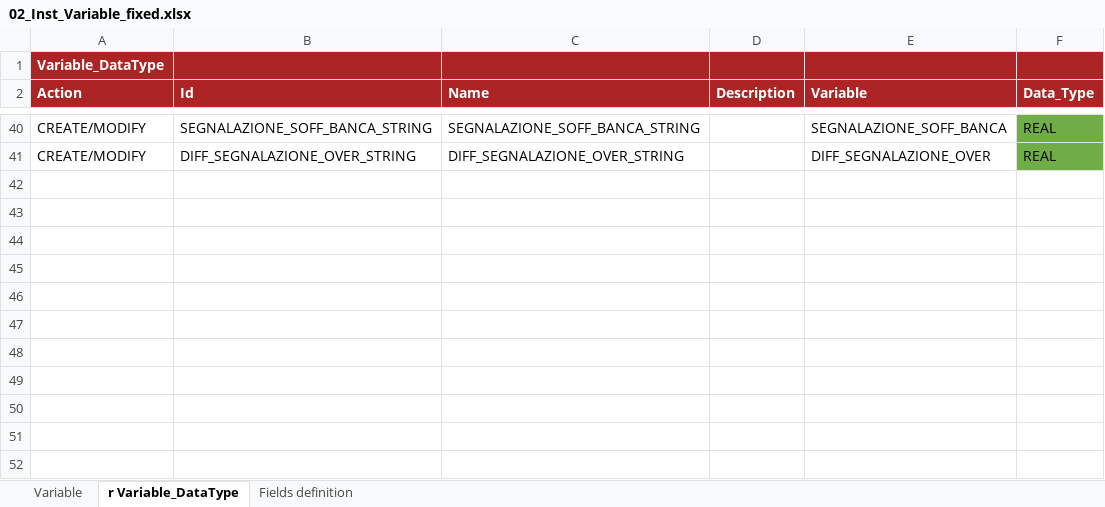
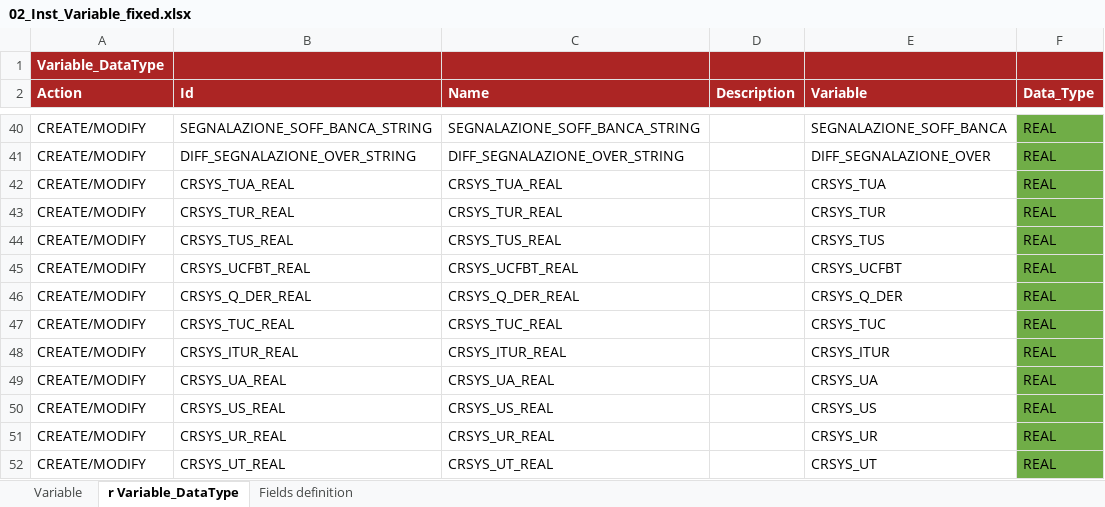
Before and after one commit to cybertop35/intelliJConf, an Excel workbook: earlywarning-pom/earlywarning-config/src/baf-instances/02_Inst_Variable_fixed.xlsx, sheet r Variable_DataType, drawn as a sheet; only a part is shown, gaps mark what is left out; values as stored, in another font and other column widths than the file's, no borders; charts and pictures not drawn; the diff names each change by its address in the sheet, - before the commit and + after, or states it on an @@ line.

```diff
--- a/earlywarning-pom/earlywarning-config/src/baf-instances/02_Inst_Variable_fixed.xlsx (sheet r Variable_DataType)
+++ b/earlywarning-pom/earlywarning-config/src/baf-instances/02_Inst_Variable_fixed.xlsx (sheet r Variable_DataType)
+row 42: CREATE/MODIFY | CRSYS_TUA_REAL | CRSYS_TUA_REAL |  | CRSYS_TUA | REAL
+row 43: CREATE/MODIFY | CRSYS_TUR_REAL | CRSYS_TUR_REAL |  | CRSYS_TUR | REAL
+row 44: CREATE/MODIFY | CRSYS_TUS_REAL | CRSYS_TUS_REAL |  | CRSYS_TUS | REAL
+row 45: CREATE/MODIFY | CRSYS_UCFBT_REAL | CRSYS_UCFBT_REAL |  | CRSYS_UCFBT | REAL
+row 46: CREATE/MODIFY | CRSYS_Q_DER_REAL | CRSYS_Q_DER_REAL |  | CRSYS_Q_DER | REAL
+row 47: CREATE/MODIFY | CRSYS_TUC_REAL | CRSYS_TUC_REAL |  | CRSYS_TUC | REAL
+row 48: CREATE/MODIFY | CRSYS_ITUR_REAL | CRSYS_ITUR_REAL |  | CRSYS_ITUR | REAL
+row 49: CREATE/MODIFY | CRSYS_UA_REAL | CRSYS_UA_REAL |  | CRSYS_UA | REAL
+row 50: CREATE/MODIFY | CRSYS_US_REAL | CRSYS_US_REAL |  | CRSYS_US | REAL
+row 51: CREATE/MODIFY | CRSYS_UR_REAL | CRSYS_UR_REAL |  | CRSYS_UR | REAL
+row 52: CREATE/MODIFY | CRSYS_UT_REAL | CRSYS_UT_REAL |  | CRSYS_UT | REAL
```
Also changed, not shown: sheet Variable, charts or pictures, earlywarning-pom/earlywarning-config/src/baf-configuration/07_LIB_EWS_IT/07_LibFormula.xlsx, earlywarning-pom/earlywarning-config/src/baf-instances/03_Inst_Analysis_Unit.xlsx, 1 other file.
